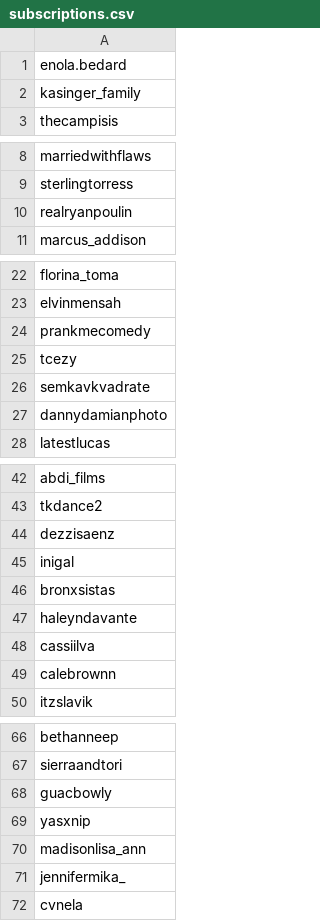
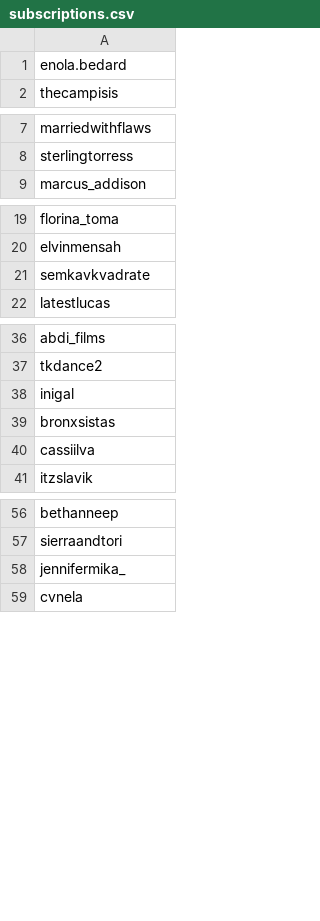
Before and after one commit to wedcf120/tiktok-rss-flat, a CSV file: subscriptions.csv, drawn as a sheet; only a part is shown, gaps mark what is left out; the diff covers the shown part only; the diff names each change by its address in the sheet, - before the commit and + after, or states it on an @@ line.

Commit message:
Update subscriptions.csv

```diff
--- a/subscriptions.csv
+++ b/subscriptions.csv
-row 2: kasinger_family
-row 10: realryanpoulin
-row 24: prankmecomedy
-row 25: tcezy
-row 27: dannydamianphoto
-row 44: dezzisaenz
-row 47: haleyndavante
-row 49: calebrownn
-row 68: guacbowly
-row 69: yasxnip
-row 70: madisonlisa_ann
```
Also changed, not shown: 9 removed rows elsewhere in this file.
